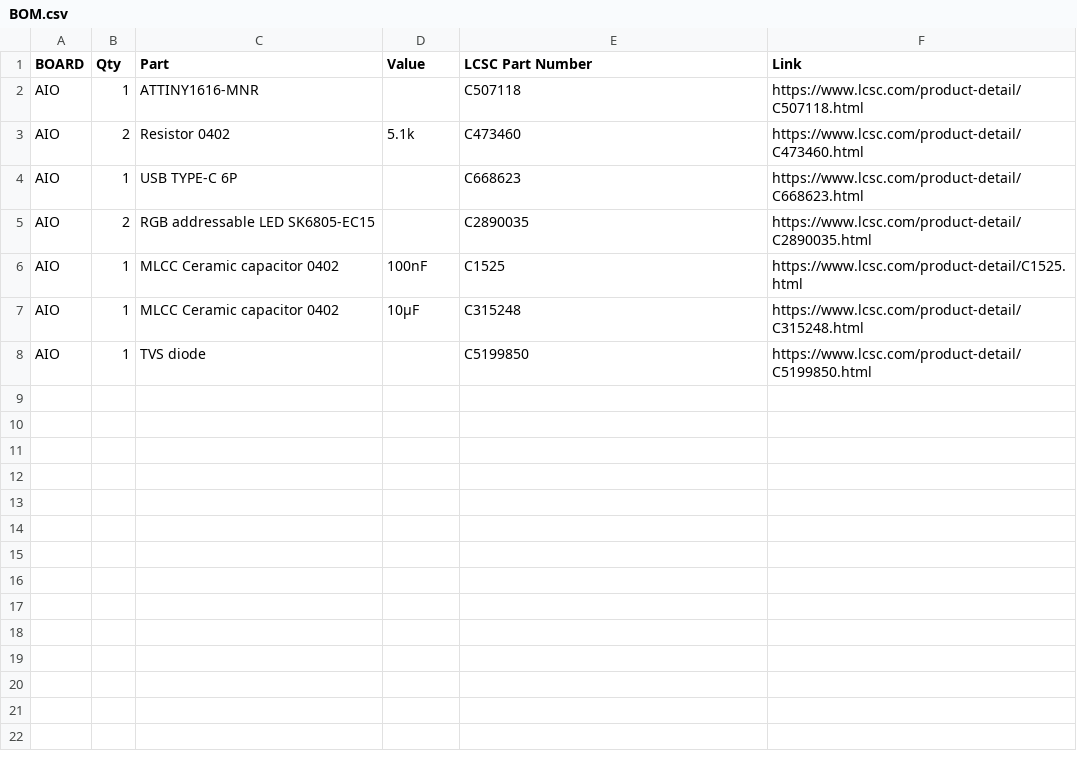
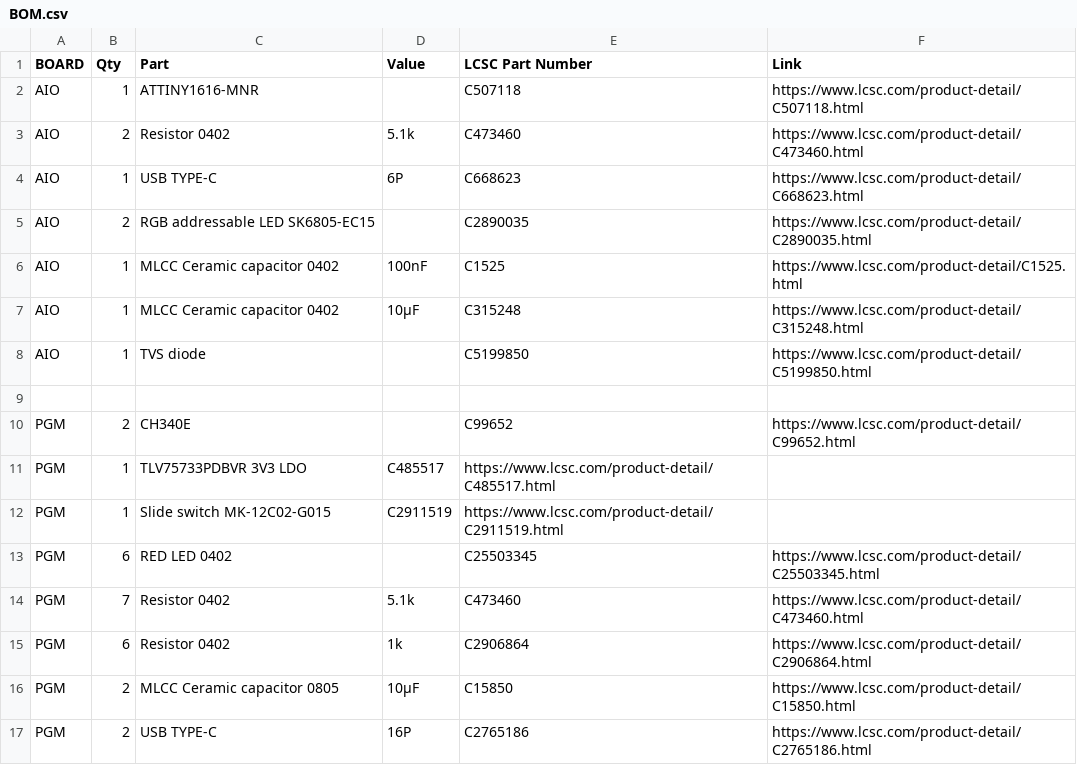
Before and after one commit to Dieu-de-l-elec/AngstromIO-devboard, a CSV file: BOM.csv, drawn as a sheet.

Commit message:
Update BOM.csv

```diff
--- a/BOM.csv
+++ b/BOM.csv
@@ -3,3 +3,3 @@ AIO, 1, ATTINY1616-MNR, , C507118, https://www.lcsc.com/product-detail/C507118.h
 AIO, 2, Resistor 0402, 5.1k, C473460, https://www.lcsc.com/product-detail/C473460.html
-AIO, 1, USB TYPE-C 6P, , C668623, https://www.lcsc.com/product-detail/C668623.html
+AIO, 1, USB TYPE-C, 6P, C668623, https://www.lcsc.com/product-detail/C668623.html
 AIO, 2, RGB addressable LED SK6805-EC15, , C2890035, https://www.lcsc.com/product-detail/C2890035.html
@@ -8 +8,10 @@ AIO, 1, MLCC Ceramic capacitor 0402, 10µF, C315248, https://www.lcsc.com/produc
 AIO, 1, TVS diode,, C5199850, https://www.lcsc.com/product-detail/C5199850.html
+
+PGM, 2, CH340E, , C99652,  https://www.lcsc.com/product-detail/C99652.html
+PGM, 1, TLV75733PDBVR 3V3 LDO, C485517, https://www.lcsc.com/product-detail/C485517.html
+PGM, 1, Slide switch MK-12C02-G015, C2911519, https://www.lcsc.com/product-detail/C2911519.html
+PGM, 6, RED LED 0402, , C25503345, https://www.lcsc.com/product-detail/C25503345.html
+PGM, 7, Resistor 0402, 5.1k, C473460, https://www.lcsc.com/product-detail/C473460.html
+PGM, 6, Resistor 0402, 1k, C2906864, https://www.lcsc.com/product-detail/C2906864.html
+PGM, 2, MLCC Ceramic capacitor 0805, 10µF, C15850, https://www.lcsc.com/product-detail/C15850.html
+PGM, 2, USB TYPE-C, 16P, C2765186, https://www.lcsc.com/product-detail/C2765186.html
```
